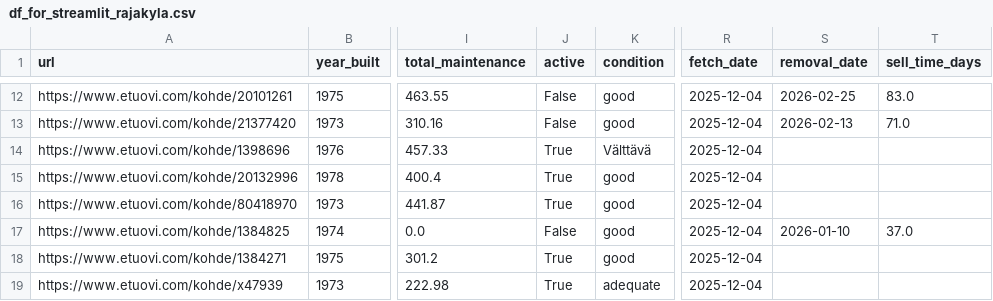
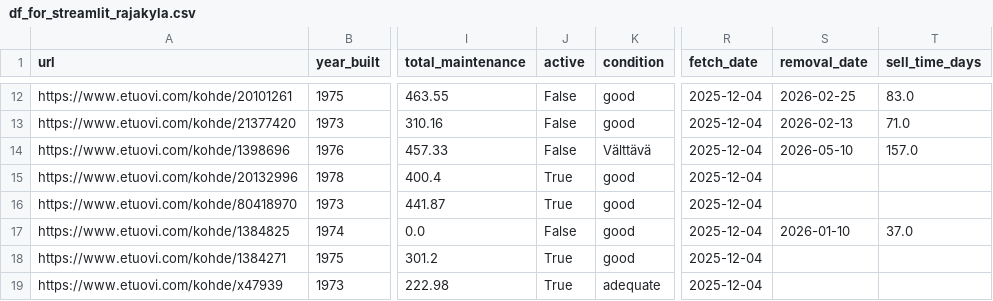
Before and after one commit to setuukka/etuovi, a CSV file: df_for_streamlit_rajakyla.csv, drawn as a sheet; only a part is shown, gaps mark what is left out; the diff names each change by its address in the sheet, - before the commit and + after, or states it on an @@ line.

Commit message:
rajakyla nightly update Sun May 10 05:15:02 AM EEST 2026

```diff
--- a/df_for_streamlit_rajakyla.csv
+++ b/df_for_streamlit_rajakyla.csv
-J14 (active): True
+J14 (active): False
-S14 (removal_date): (empty)
+S14 (removal_date): 2026-05-10
-T14 (sell_time_days): (empty)
+T14 (sell_time_days): 157.0
```
